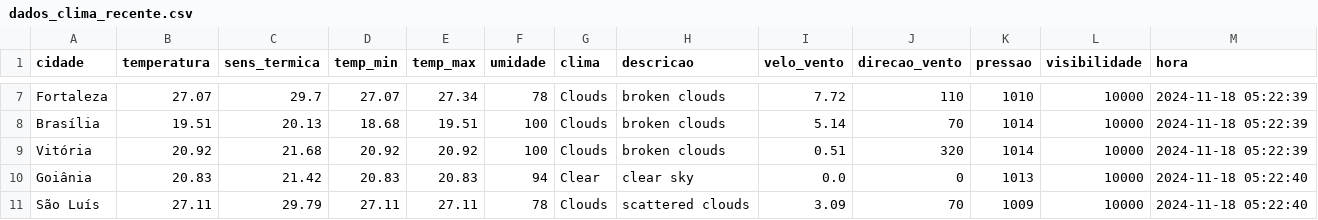
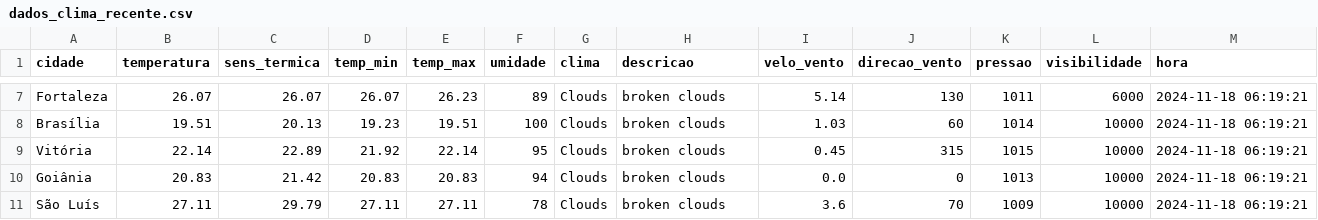
Before and after one commit to ThFenrir/integradorClimaDados, a CSV file: dados_clima_recente.csv, drawn as a sheet; only a part is shown, gaps mark what is left out; the diff covers the shown part only; the diff names each change by its address in the sheet, - before the commit and + after, or states it on an @@ line.

```diff
--- a/dados_clima_recente.csv
+++ b/dados_clima_recente.csv
-B7 (temperatura): 27.07
+B7 (temperatura): 26.07
-C7 (sens_termica): 29.7
+C7 (sens_termica): 26.07
-D7 (temp_min): 27.07
+D7 (temp_min): 26.07
-E7 (temp_max): 27.34
+E7 (temp_max): 26.23
-F7 (umidade): 78
+F7 (umidade): 89
-I7 (velo_vento): 7.72
+I7 (velo_vento): 5.14
-J7 (direcao_vento): 110
+J7 (direcao_vento): 130
-K7 (pressao): 1010
+K7 (pressao): 1011
-L7 (visibilidade): 10000
+L7 (visibilidade): 6000
-M7:M9 (hora): 2024-11-18 05:22:39
+M7:M9 (hora): 2024-11-18 06:19:21
-D8 (temp_min): 18.68
+D8 (temp_min): 19.23
-I8 (velo_vento): 5.14
+I8 (velo_vento): 1.03
-J8 (direcao_vento): 70
+J8 (direcao_vento): 60
-B9 (temperatura): 20.92
+B9 (temperatura): 22.14
-C9 (sens_termica): 21.68
+C9 (sens_termica): 22.89
-D9 (temp_min): 20.92
+D9 (temp_min): 21.92
-E9 (temp_max): 20.92
+E9 (temp_max): 22.14
-F9 (umidade): 100
+F9 (umidade): 95
-I9 (velo_vento): 0.51
+I9 (velo_vento): 0.45
-J9 (direcao_vento): 320
+J9 (direcao_vento): 315
-K9 (pressao): 1014
+K9 (pressao): 1015
-G10 (clima): Clear
+G10 (clima): Clouds
-H10 (descricao): clear sky
+H10 (descricao): broken clouds
-M10:M11 (hora): 2024-11-18 05:22:40
+M10:M11 (hora): 2024-11-18 06:19:21
-H11 (descricao): scattered clouds
+H11 (descricao): broken clouds
-I11 (velo_vento): 3.09
+I11 (velo_vento): 3.6
```
Also changed, not shown: 129 edited cells elsewhere in this file.
